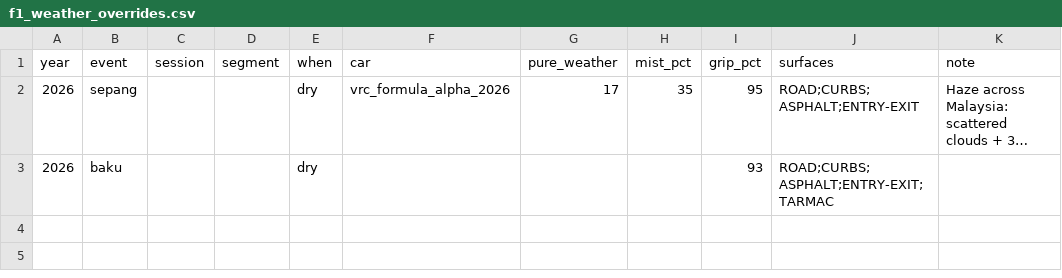
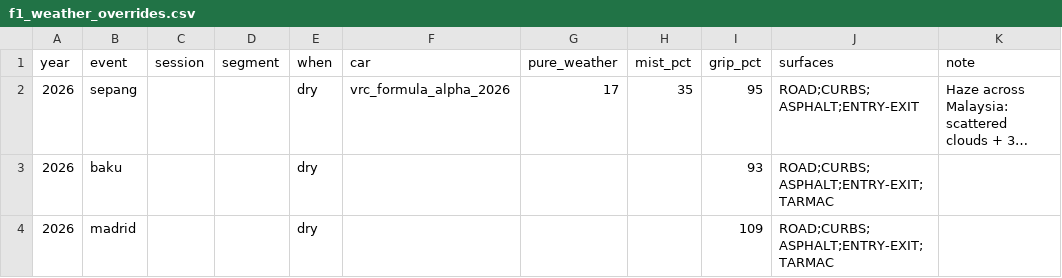
Before and after one commit to hammerwork/F1RealWeather, a CSV file: data/f1_weather_overrides.csv, drawn as a sheet; long unchanged cells end in …; the diff names each change by its address in the sheet, - before the commit and + after, or states it on an @@ line.

Commit message:
Update f1_weather_overrides.csv

```diff
--- a/data/f1_weather_overrides.csv
+++ b/data/f1_weather_overrides.csv
+row 4: 2026 | madrid |  |  | dry |  |  |  | 109 | ROAD;CURBS;ASPHALT;ENTRY-EXIT;TARMAC
```
